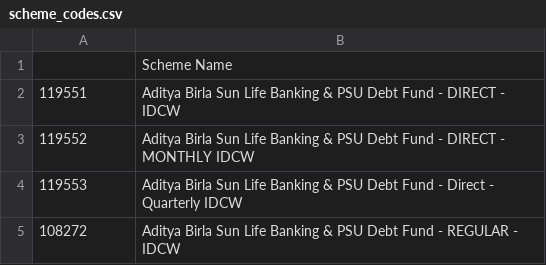
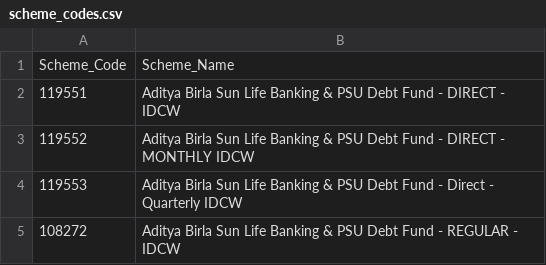
Before and after one commit to MONSIUERBIR/Mutual-Fund-By-mr.bir, a CSV file: scheme_codes.csv, drawn as a sheet; only a part is shown.

Commit message:
Update scheme_codes.csv

```diff
--- a/scheme_codes.csv
+++ b/scheme_codes.csv
@@ -1,2 +1,2 @@
-,Scheme Name
+Scheme_Code,Scheme_Name
 119551,Aditya Birla Sun Life Banking & PSU Debt Fund  - DIRECT - IDCW
```
